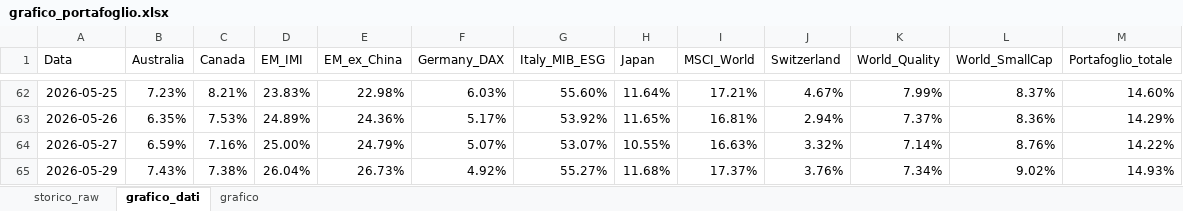
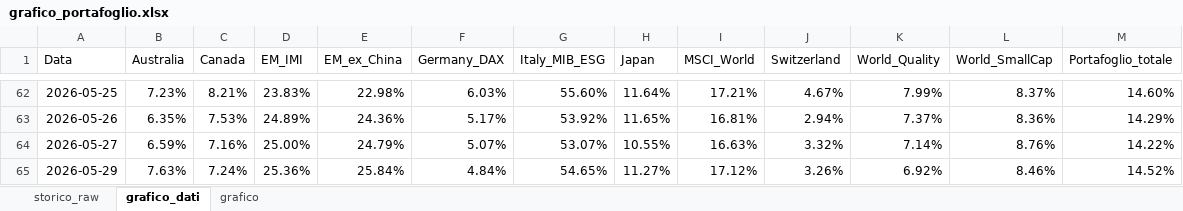
Before and after one commit to infozero1/etf-tracker, an Excel workbook: grafico_portafoglio.xlsx, sheet grafico_dati, drawn as a sheet; only a part is shown, gaps mark what is left out; values as stored, in another font and other column widths than the file's, no borders; the diff names each change by its address in the sheet, - before the commit and + after, or states it on an @@ line.

```diff
--- a/grafico_portafoglio.xlsx (sheet grafico_dati)
+++ b/grafico_portafoglio.xlsx (sheet grafico_dati)
-B65 (Australia): 7.43%
+B65 (Australia): 7.63%
-C65 (Canada): 7.38%
+C65 (Canada): 7.24%
-D65 (EM_IMI): 26.04%
+D65 (EM_IMI): 25.36%
-E65 (EM_ex_China): 26.73%
+E65 (EM_ex_China): 25.84%
-F65 (Germany_DAX): 4.92%
+F65 (Germany_DAX): 4.84%
-G65 (Italy_MIB_ESG): 55.27%
+G65 (Italy_MIB_ESG): 54.65%
-H65 (Japan): 11.68%
+H65 (Japan): 11.27%
-I65 (MSCI_World): 17.37%
+I65 (MSCI_World): 17.12%
-J65 (Switzerland): 3.76%
+J65 (Switzerland): 3.26%
-K65 (World_Quality): 7.34%
+K65 (World_Quality): 6.92%
-L65 (World_SmallCap): 9.02%
+L65 (World_SmallCap): 8.46%
-M65 (Portafoglio_totale): 14.93%
+M65 (Portafoglio_totale): 14.52%
```
Also changed, not shown: sheet storico_raw, charts or pictures, 1 other file.
